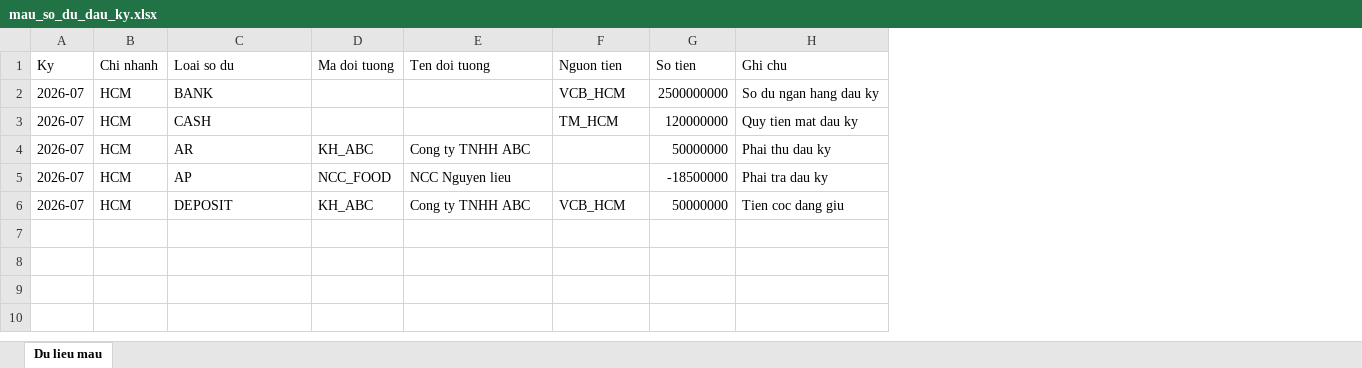
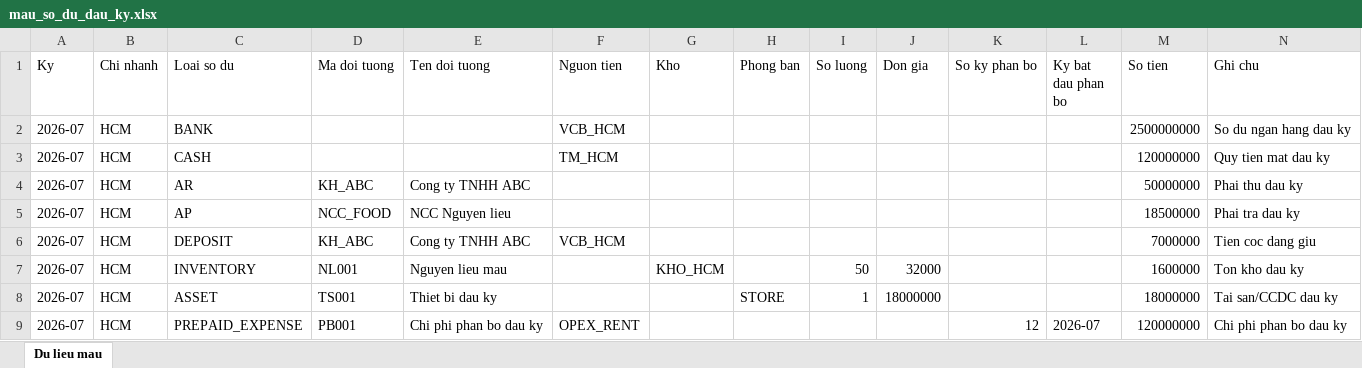
Before and after one commit to Tien149/nextjs-stitch-app, an Excel workbook: public/templates/mau_so_du_dau_ky.xlsx, sheet Du lieu mau, drawn as a sheet; values as stored, in another font and other column widths than the file's, no borders; addresses are those after the commit; the diff names each change by its address in the sheet, - before the commit and + after, or states it on an @@ line.

Commit message:
feat: redesign general journal to management-oriented journal, implement operational source navigation (drill-down), and simplify manual entry creation

```diff
--- a/public/templates/mau_so_du_dau_ky.xlsx (sheet Du lieu mau)
+++ b/public/templates/mau_so_du_dau_ky.xlsx (sheet Du lieu mau)
+column G (Kho), empty
+column H (Phong ban), empty
+column I (So luong), empty
+column J (Don gia), empty
+column K (So ky phan bo), empty
+column L (Ky bat dau phan bo), empty
-M5 (So tien): -18500000
+M5 (So tien): 18500000
-M6 (So tien): 50000000
+M6 (So tien): 7000000
+row 7: 2026-07 | HCM | INVENTORY | NL001 | Nguyen lieu mau |  | KHO_HCM |  | 50 | 32000 |  |  | 1600000 | Ton kho dau ky
+row 8: 2026-07 | HCM | ASSET | TS001 | Thiet bi dau ky |  |  | STORE | 1 | 18000000 |  |  | 18000000 | Tai san/CCDC dau ky
+row 9: 2026-07 | HCM | PREPAID_EXPENSE | PB001 | Chi phi phan bo dau ky | OPEX_RENT |  |  |  |  | 12 | 2026-07 | 120000000 | Chi phi phan bo dau ky
```
Also changed, not shown: 9 other files.
